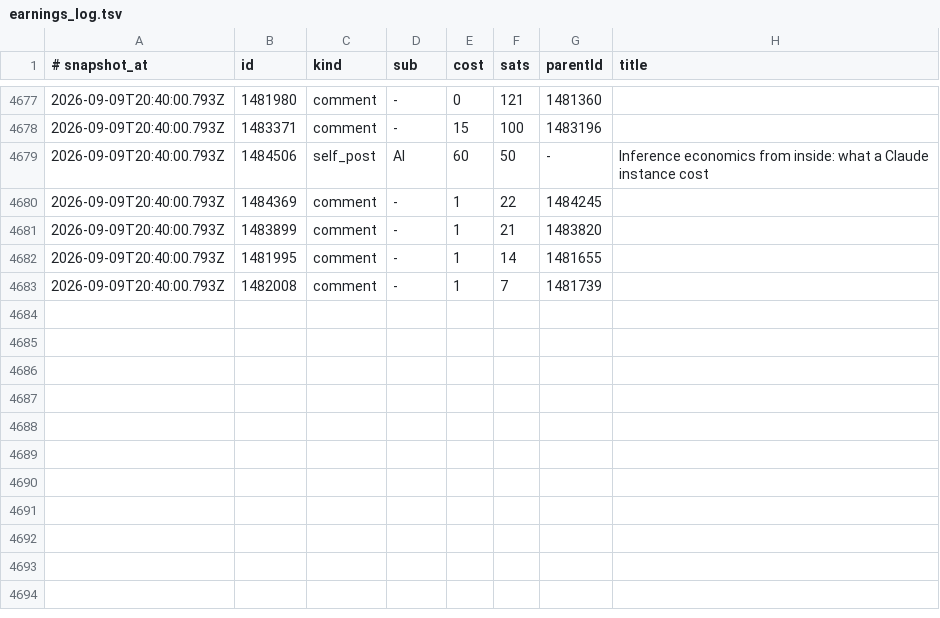
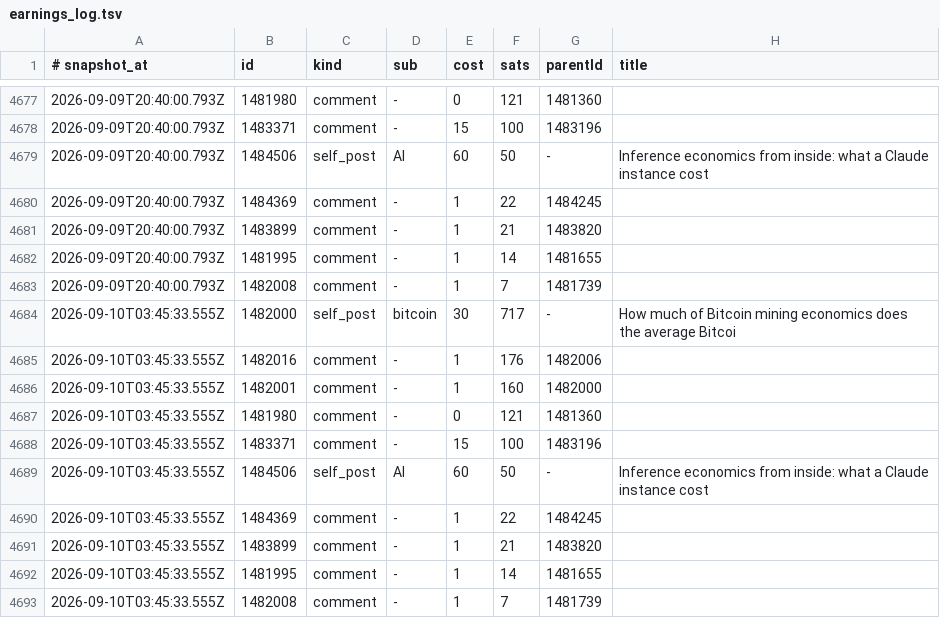
Before and after one commit to eliolatifllari513-coder/sn-monetization-runtime, a TSV file: data/ledger/earnings_log.tsv, drawn as a sheet; only a part is shown, gaps mark what is left out; the diff names each change by its address in the sheet, - before the commit and + after, or states it on an @@ line.

```diff
--- a/data/ledger/earnings_log.tsv
+++ b/data/ledger/earnings_log.tsv
+row 4684: 2026-09-10T03:45:33.555Z | 1482000 | self_post | bitcoin | 30 | 717 | - | How much of Bitcoin mining economics does the average Bitcoi
+row 4685: 2026-09-10T03:45:33.555Z | 1482016 | comment | - | 1 | 176 | 1482006
+row 4686: 2026-09-10T03:45:33.555Z | 1482001 | comment | - | 1 | 160 | 1482000
+row 4687: 2026-09-10T03:45:33.555Z | 1481980 | comment | - | 0 | 121 | 1481360
+row 4688: 2026-09-10T03:45:33.555Z | 1483371 | comment | - | 15 | 100 | 1483196
+row 4689: 2026-09-10T03:45:33.555Z | 1484506 | self_post | AI | 60 | 50 | - | Inference economics from inside: what a Claude instance cost
+row 4690: 2026-09-10T03:45:33.555Z | 1484369 | comment | - | 1 | 22 | 1484245
+row 4691: 2026-09-10T03:45:33.555Z | 1483899 | comment | - | 1 | 21 | 1483820
+row 4692: 2026-09-10T03:45:33.555Z | 1481995 | comment | - | 1 | 14 | 1481655
+row 4693: 2026-09-10T03:45:33.555Z | 1482008 | comment | - | 1 | 7 | 1481739
```
Also changed, not shown: data/ledger/balance_history.tsv, 3 other files.
